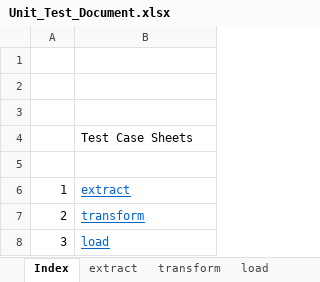
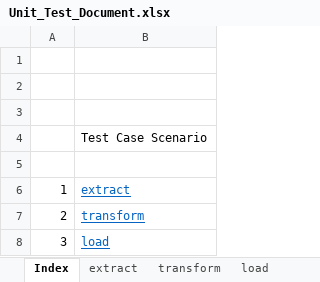
Before and after one commit to SankaraSubramanian94/geowox-etl, an Excel workbook: Unit_Test_Document.xlsx, sheet Index, drawn as a sheet; values as stored, in another font and other column widths than the file's, no borders; the diff names each change by its address in the sheet, - before the commit and + after, or states it on an @@ line.

Commit message:
UT document

```diff
--- a/Unit_Test_Document.xlsx (sheet Index)
+++ b/Unit_Test_Document.xlsx (sheet Index)
-B4: Test Case Sheets
+B4: Test Case Scenario
```
